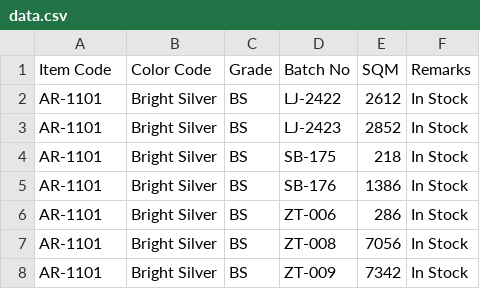
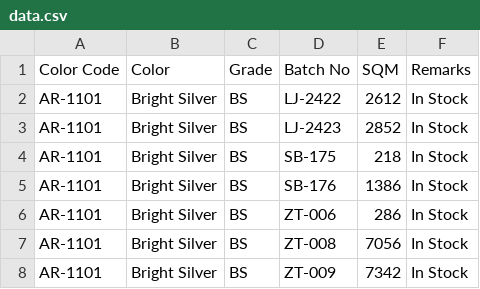
Before and after one commit to devalkotak/eurobond_inventory, a CSV file: static/media/data.csv, drawn as a sheet; only a part is shown.

```diff
--- a/static/media/data.csv
+++ b/static/media/data.csv
@@ -1,2 +1,2 @@
-Item Code,Color Code,Grade,Batch No,SQM,Remarks
+Color Code,Color,Grade,Batch No,SQM,Remarks
 AR-1101,Bright Silver,BS,LJ-2422,2612,In Stock
```
